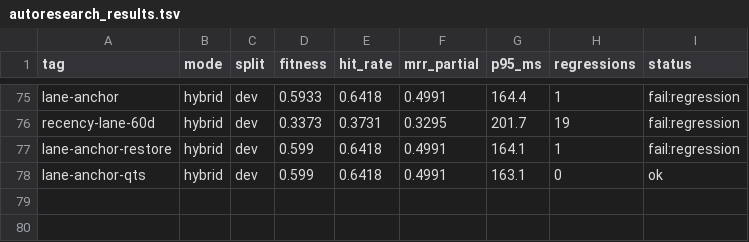
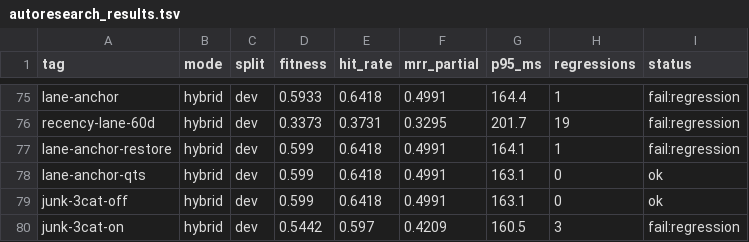
Before and after one commit to damsleth/yaams, a TSV file: scripts/autoresearch_results.tsv, drawn as a sheet; only a part is shown, gaps mark what is left out; the diff names each change by its address in the sheet, - before the commit and + after, or states it on an @@ line.

Commit message:
feat(eval): --exclude-junk gate flag; llm:junk fails it
The harness built HybridQueryConfig directly and had no way to toggle
exclude_junk, so the category could not be evaluated reproducibly. Added the
flag and ran the gate on a junk-annotated copy of the frozen fixture.

Result, dev split: off 43 rank-1 / 0.9104 recall / 0.4991 mrr / 0 regressions;
all three categories 40 / 0.8955 / 0.4209 / 3 regressions, recall_dropped.
Mechanical alone only reshuffled rank-1 and left recall intact; llm:junk makes
gold documents unreachable.

Cause: 2 of 64 gold documents are flagged llm:junk ('test my messageson',
'Bra kunde!'), both correction-labelled answers to browse-style queries
("my last 10 messages with X", "kunde"). The rubric asks "would someone search
for this row?", which is the wrong question when any row in the window is a
valid answer.

llm:junk is therefore a measurement, not a filter: annotation kept (reversible,
inert while the gate is off), exclusion not shipped. Full write-up and the
rubric fix it implies are in .plans/data-quality.md.

```diff
--- a/scripts/autoresearch_results.tsv
+++ b/scripts/autoresearch_results.tsv
+row 79: junk-3cat-off | hybrid | dev | 0.599 | 0.6418 | 0.4991 | 163.1 | 0 | ok
+row 80: junk-3cat-on | hybrid | dev | 0.5442 | 0.597 | 0.4209 | 160.5 | 3 | fail:regression
```
Also changed, not shown: 1 other file.
